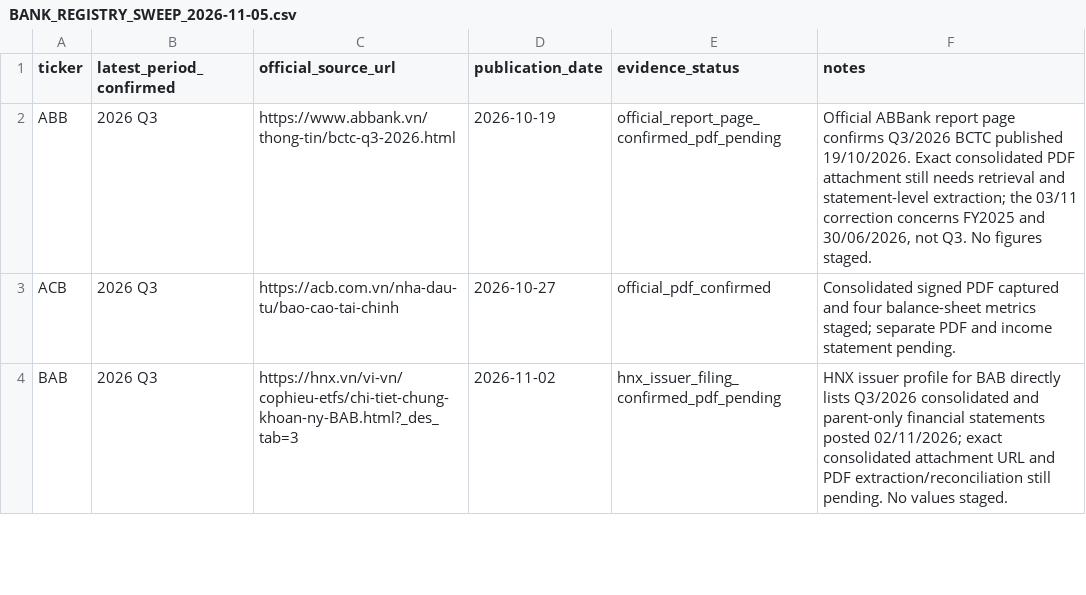
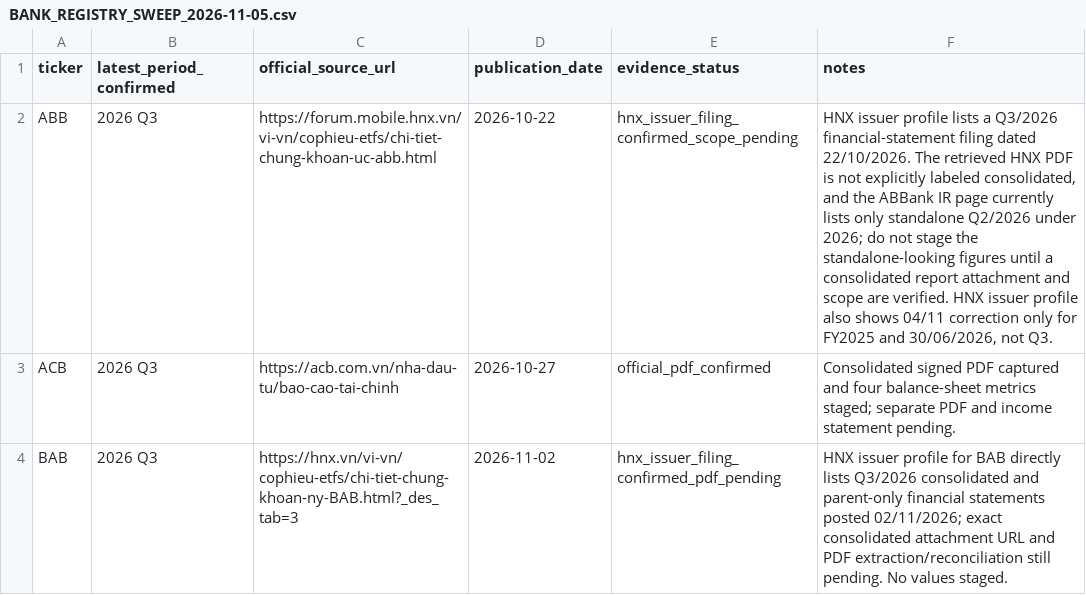
Before and after one commit to TRILM1611/vietnam-banking-dashboard, a CSV file: Ngan-hang/vn_banking_dashboard_free/BANK_REGISTRY_SWEEP_2026-11-05.csv, drawn as a sheet; only a part is shown.

Commit message:
Clarify ABB Q3 filing scope from HNX issuer record

```diff
--- a/Ngan-hang/vn_banking_dashboard_free/BANK_REGISTRY_SWEEP_2026-11-05.csv
+++ b/Ngan-hang/vn_banking_dashboard_free/BANK_REGISTRY_SWEEP_2026-11-05.csv
@@ -1,3 +1,3 @@
 ticker,latest_period_confirmed,official_source_url,publication_date,evidence_status,notes
-"ABB","2026 Q3","https://www.abbank.vn/thong-tin/bctc-q3-2026.html","2026-10-19","official_report_page_confirmed_pdf_pending","Official ABBank report page confirms Q3/2026 BCTC published 19/10/2026. Exact consolidated PDF attachment still needs retrieval and statement-level extraction; the 03/11 correction concerns FY2025 and 30/06/2026, not Q3. No figures staged."
+"ABB","2026 Q3","https://forum.mobile.hnx.vn/vi-vn/cophieu-etfs/chi-tiet-chung-khoan-uc-abb.html","2026-10-22","hnx_issuer_filing_confirmed_scope_pending","HNX issuer profile lists a Q3/2026 financial-statement filing dated 22/10/2026. The retrieved HNX PDF is not explicitly labeled consolidated, and the ABBank IR page currently lists only standalone Q2/2026 under 2026; do not stage the standalone-looking figures until a consolidated report attachment and scope are verified. HNX issuer profile also shows 04/11 correction only for FY2025 and 30/06/2026, not Q3."
 "ACB","2026 Q3","https://acb.com.vn/nha-dau-tu/bao-cao-tai-chinh","2026-10-27","official_pdf_confirmed","Consolidated signed PDF captured and four balance-sheet metrics staged; separate PDF and income statement pending."
```
